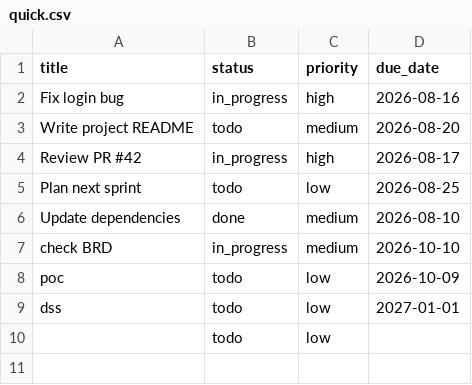
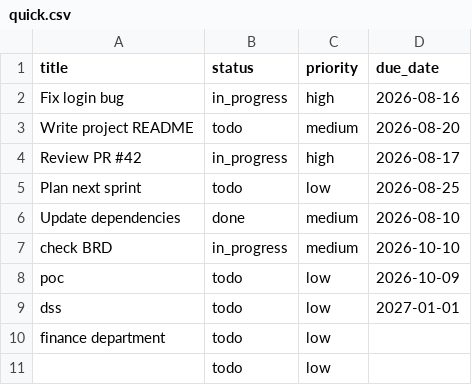
Before and after one commit to MohammedHalawani/quick-test, a CSV file: quick.csv, drawn as a sheet.

Commit message:
Update tasks via agent

```diff
--- a/quick.csv
+++ b/quick.csv
@@ -9,2 +9,3 @@ poc,todo,low,2026-10-09
 dss,todo,low,2027-01-01
+finance department,todo,low,
 ,todo,low,
```
